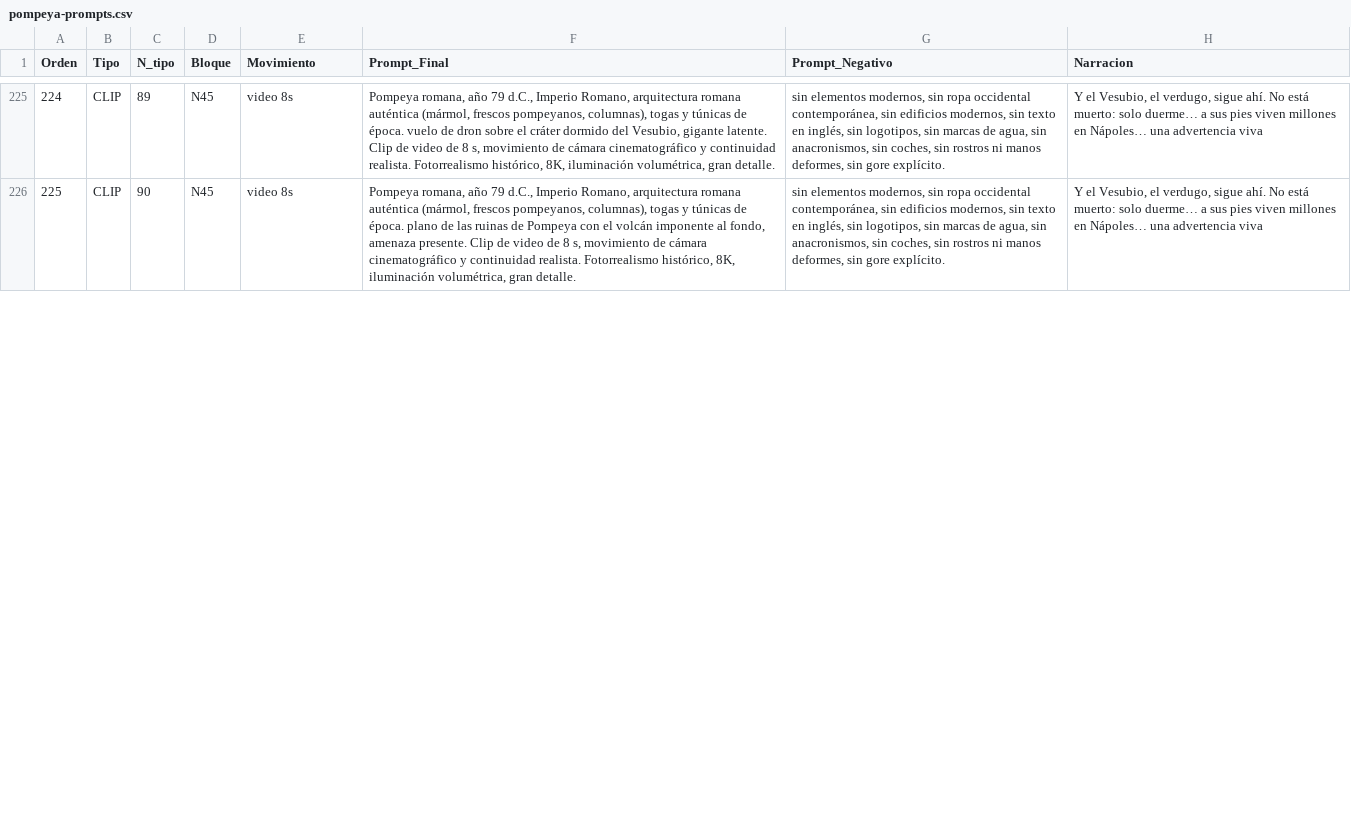
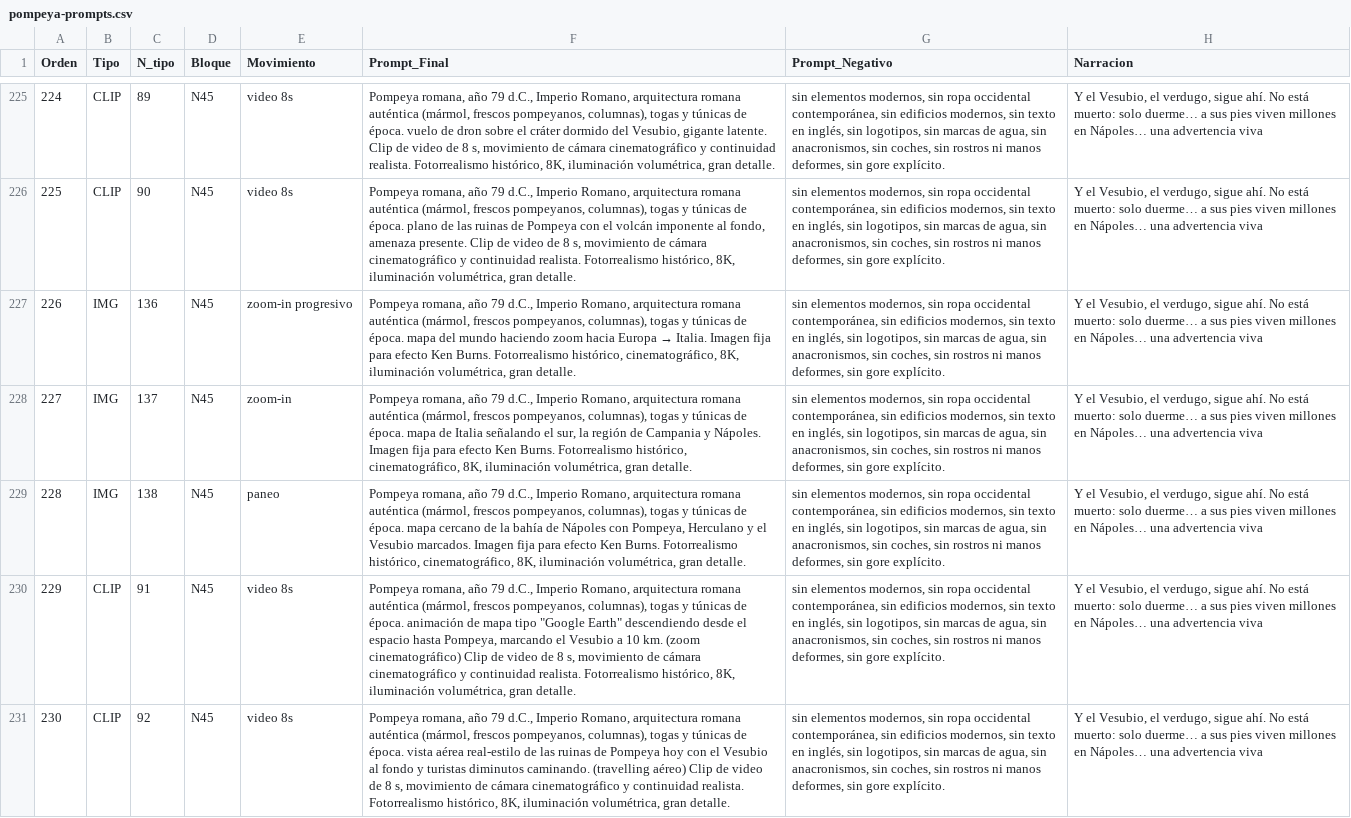
Before and after one commit to julissajooll-boop/Canal-Elara, a CSV file: guiones/pompeya-prompts.csv, drawn as a sheet; only a part is shown, gaps mark what is left out; the diff covers the shown part only; the diff names each change by its address in the sheet, - before the commit and + after, or states it on an @@ line.

Commit message:
Regenerar hoja de prompts y mapa de orden de Pompeya con el bloque de ubicacion geografica (147 img + 98 clips, 20:25)

```diff
--- a/guiones/pompeya-prompts.csv
+++ b/guiones/pompeya-prompts.csv
+row 227: 226 | IMG | 136 | N45 | zoom-in progresivo | Pompeya romana, año 79 d.C., Imperio Romano, arquitectura romana auténtica (mármol, frescos pompeyanos, columnas), togas y túnicas de época. mapa del mundo haciendo zoom hacia Europa → Italia. Imagen fija para efecto Ken Burns. Fotorrealismo histórico, cinematográfico, 8K, iluminación volumétrica, gran detalle. | sin elementos modernos, sin ropa occidental contemporánea, sin edificios modernos, sin texto en inglés, sin logotipos, sin marcas de agua, sin anacronismos, sin coches, sin rostros ni manos deformes, sin gore explícito. | Y el Vesubio, el verdugo, sigue ahí. No está muerto: solo duerme… a sus pies viven millones en Nápoles… una advertencia viva
+row 228: 227 | IMG | 137 | N45 | zoom-in | Pompeya romana, año 79 d.C., Imperio Romano, arquitectura romana auténtica (mármol, frescos pompeyanos, columnas), togas y túnicas de época. mapa de Italia señalando el sur, la región de Campania y Nápoles. Imagen fija para efecto Ken Burns. Fotorrealismo histórico, cinematográfico, 8K, iluminación volumétrica, gran detalle. | sin elementos modernos, sin ropa occidental contemporánea, sin edificios modernos, sin texto en inglés, sin logotipos, sin marcas de agua, sin anacronismos, sin coches, sin rostros ni manos deformes, sin gore explícito. | Y el Vesubio, el verdugo, sigue ahí. No está muerto: solo duerme… a sus pies viven millones en Nápoles… una advertencia viva
+row 229: 228 | IMG | 138 | N45 | paneo | Pompeya romana, año 79 d.C., Imperio Romano, arquitectura romana auténtica (mármol, frescos pompeyanos, columnas), togas y túnicas de época. mapa cercano de la bahía de Nápoles con Pompeya, Herculano y el Vesubio marcados. Imagen fija para efecto Ken Burns. Fotorrealismo histórico, cinematográfico, 8K, iluminación volumétrica, gran detalle. | sin elementos modernos, sin ropa occidental contemporánea, sin edificios modernos, sin texto en inglés, sin logotipos, sin marcas de agua, sin anacronismos, sin coches, sin rostros ni manos deformes, sin gore explícito. | Y el Vesubio, el verdugo, sigue ahí. No está muerto: solo duerme… a sus pies viven millones en Nápoles… una advertencia viva
+row 230: 229 | CLIP | 91 | N45 | video 8s | Pompeya romana, año 79 d.C., Imperio Romano, arquitectura romana auténtica (mármol, frescos pompeyanos, columnas), togas y túnicas de época. animación de mapa tipo "Google Earth" descendiendo desde el espacio hasta Pompeya, marcando el Vesubio a 10 km. (zoom cinematográfico) Clip de video de 8 s, movimiento de cámara cinematográfico y continuidad realista. Fotorrealismo histórico, 8K, iluminación volumétrica, gran detalle. | sin elementos modernos, sin ropa occidental contemporánea, sin edificios modernos, sin texto en inglés, sin logotipos, sin marcas de agua, sin anacronismos, sin coches, sin rostros ni manos deformes, sin gore explícito. | Y el Vesubio, el verdugo, sigue ahí. No está muerto: solo duerme… a sus pies viven millones en Nápoles… una advertencia viva
+row 231: 230 | CLIP | 92 | N45 | video 8s | Pompeya romana, año 79 d.C., Imperio Romano, arquitectura romana auténtica (mármol, frescos pompeyanos, columnas), togas y túnicas de época. vista aérea real-estilo de las ruinas de Pompeya hoy con el Vesubio al fondo y turistas diminutos caminando. (travelling aéreo) Clip de video de 8 s, movimiento de cámara cinematográfico y continuidad realista. Fotorrealismo histórico, 8K, iluminación volumétrica, gran detalle. | sin elementos modernos, sin ropa occidental contemporánea, sin edificios modernos, sin texto en inglés, sin logotipos, sin marcas de agua, sin anacronismos, sin coches, sin rostros ni manos deformes, sin gore explícito. | Y el Vesubio, el verdugo, sigue ahí. No está muerto: solo duerme… a sus pies viven millones en Nápoles… una advertencia viva
```
Also changed, not shown: 15 edited cells and row numbers in column A elsewhere in this file, 2 other files.
